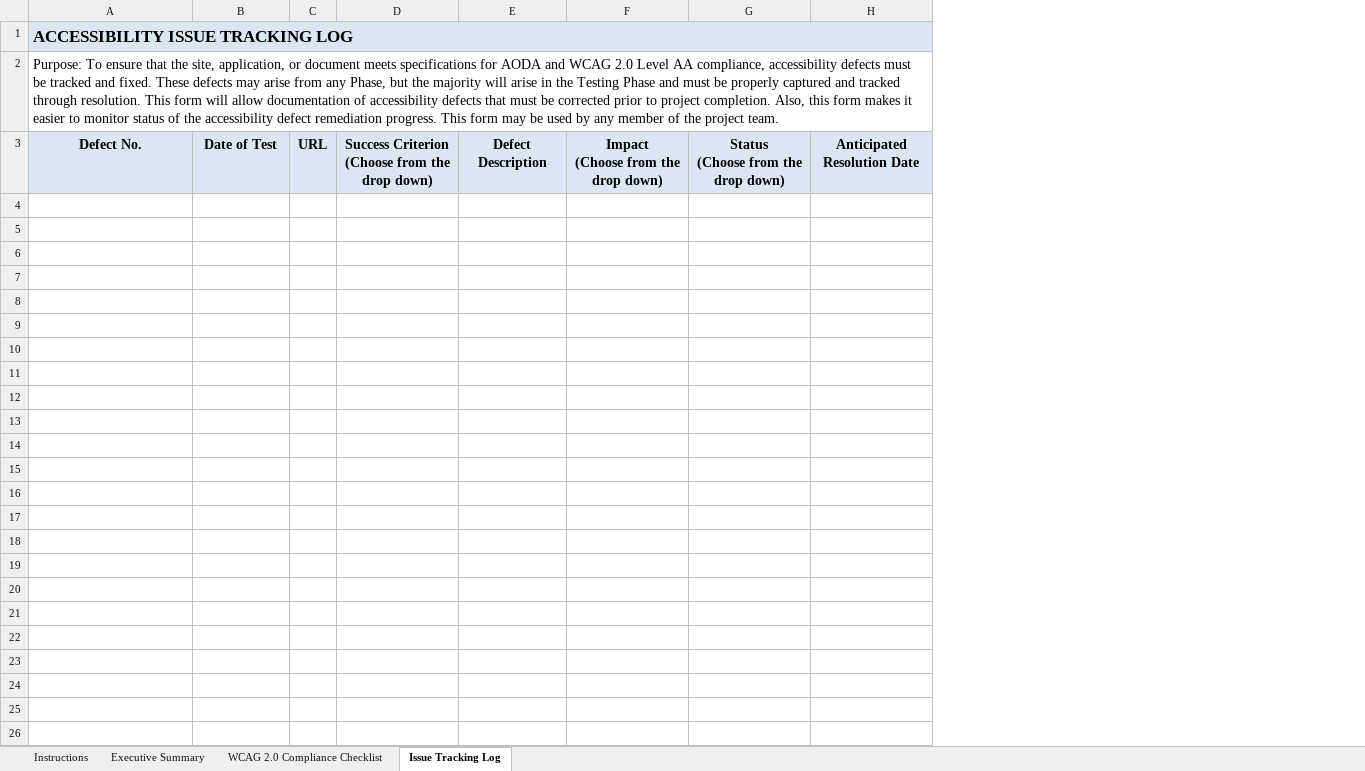
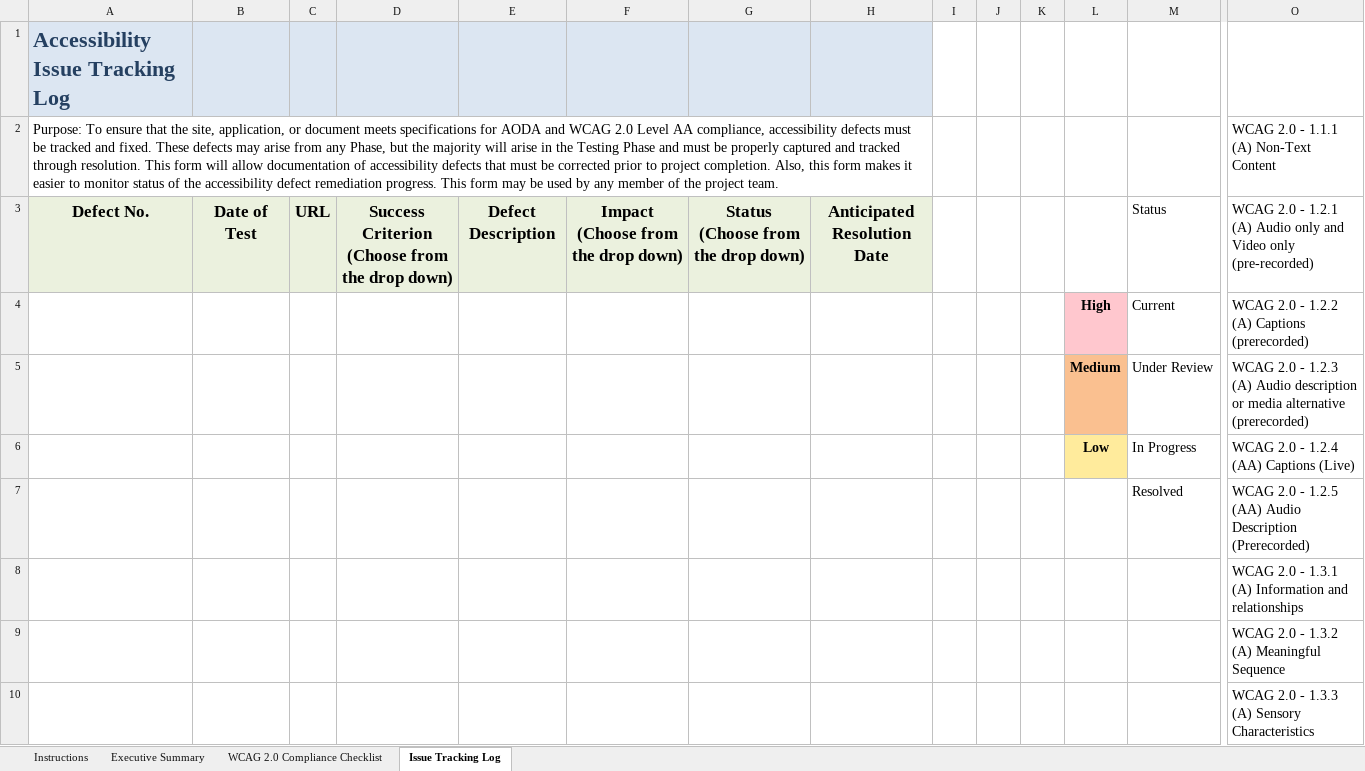
Before and after one commit to zzzrst/AxeAccessibilityDriver, an Excel workbook: AxeAccessibilityDriver/WATR_Template.xlsx, sheet Issue Tracking Log, drawn as a sheet; only a part is shown, gaps mark what is left out; values as stored, in another font and other column widths than the file's, no borders; conditional formats not drawn; 1 other sheet too large or unreadable and not compared; removed rows and columns are numbered as before the commit, all else as after; rows hold the shown columns only; the diff covers the shown part only; the diff names each change by its address in the sheet, - before the commit and + after, or states it on an @@ line.

```diff
--- a/AxeAccessibilityDriver/WATR_Template.xlsx (sheet Issue Tracking Log)
+++ b/AxeAccessibilityDriver/WATR_Template.xlsx (sheet Issue Tracking Log)
@@ column I unhidden, empty @@
@@ column J unhidden, empty @@
@@ column K unhidden, empty @@
@@ column L unhidden, row 4: High @@
@@ column M unhidden, rows 3-4: Status | Current @@
@@ column O unhidden, rows 2-4: WCAG 2.0 - 1.1.1 (A) Non-Text Content | WCAG 2.0 - 1.2.1 (A) Audio only and Video only (pre-recorded) | WCAG 2.0 - 1.2.2 (A) Captions (prerecorded) @@
-A1: ACCESSIBILITY ISSUE TRACKING LOG
+A1: Accessibility Issue Tracking Log
@@ A1 text size: larger, text colour: black → #254061 @@
-A1:H1 merged
@@ A3:H3 text size: larger @@
-row 4: (empty)
+row 4:  |  |  |  |  |  |  |  |  |  |  | High | Current | WCAG 2.0 - 1.2.2 (A) Captions (prerecorded)
+row 5:  |  |  |  |  |  |  |  |  |  |  | Medium | Under Review | WCAG 2.0 - 1.2.3 (A) Audio description or media alternative (prerecorded)
+row 6:  |  |  |  |  |  |  |  |  |  |  | Low | In Progress | WCAG 2.0 - 1.2.4 (AA) Captions (Live)
+row 7:  |  |  |  |  |  |  |  |  |  |  |  | Resolved | WCAG 2.0 - 1.2.5 (AA) Audio Description (Prerecorded)
+row 8:  |  |  |  |  |  |  |  |  |  |  |  |  | WCAG 2.0 - 1.3.1 (A) Information and relationships
+row 9:  |  |  |  |  |  |  |  |  |  |  |  |  | WCAG 2.0 - 1.3.2 (A) Meaningful Sequence
+row 10:  |  |  |  |  |  |  |  |  |  |  |  |  | WCAG 2.0 - 1.3.3 (A) Sensory Characteristics
```
Also changed, not shown: 30 added rows and 1 added column elsewhere in this sheet, sheet Instructions, sheet WCAG 2.0 Compliance Checklist, formulas that keep their value, hidden cells, 9 other files.
